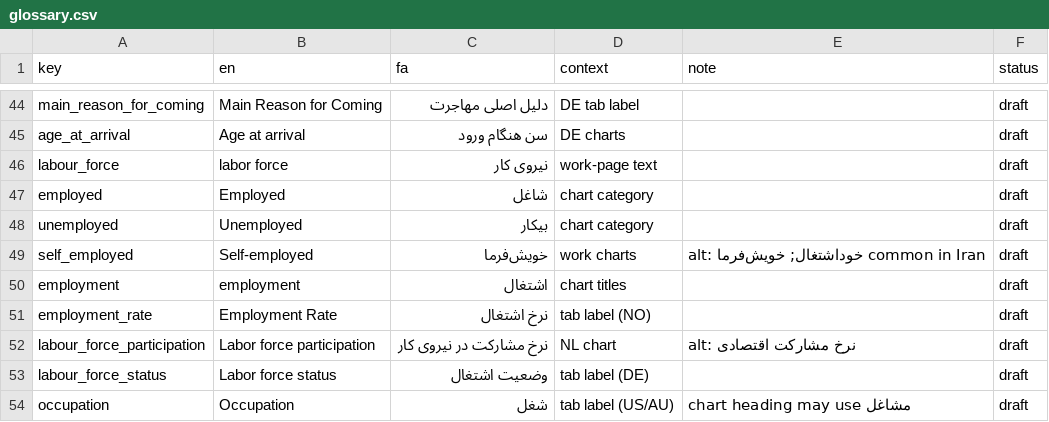
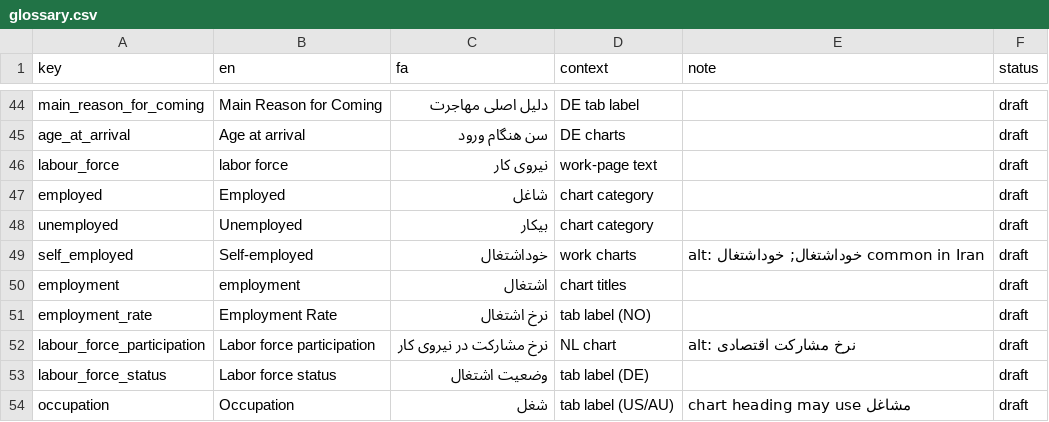
Before and after one commit to iraniandiaspora/iraniandiaspora.github.io, a CSV file: R/i18n/glossary.csv, drawn as a sheet; only a part is shown, gaps mark what is left out.

Commit message:
Persian terminology decisions (owner picks): پراکندگی جغرافیایی + خوداشتغال
Two owner-selected site-wide fa-only term unifications (English byte-identical —
only .fa.html + strings + glossary changed):
- "Geographic Distribution" map section: توزیع جغرافیایی -> پراکندگی جغرافیایی on
  the 8 earlier pages (AT/DK/FI/NL/NO/SE/CH/UK); AU/CA/IT already used پراکندگی.
- "Self-employed" unified to خوداشتغال/خوداشتغالی (was خویش‌فرما on US + Canada;
  NL/DE/DK already used خوداشتغال). Glossary aligned.
Kept: ایرانی‌تبار (confirmed) and Latin agency/source names. v6.3.

```diff
--- a/R/i18n/glossary.csv
+++ b/R/i18n/glossary.csv
@@ -48,3 +48,3 @@ employed,Employed,شاغل,chart category,,draft
 unemployed,Unemployed,بیکار,chart category,,draft
-self_employed,Self-employed,خویش‌فرما,work charts,alt: خوداشتغال; خویش‌فرما common in Iran,draft
+self_employed,Self-employed,خوداشتغال,work charts,alt: خوداشتغال; خوداشتغال common in Iran,draft
 employment,employment,اشتغال,chart titles,,draft
```
Also changed, not shown: 21 other files.
